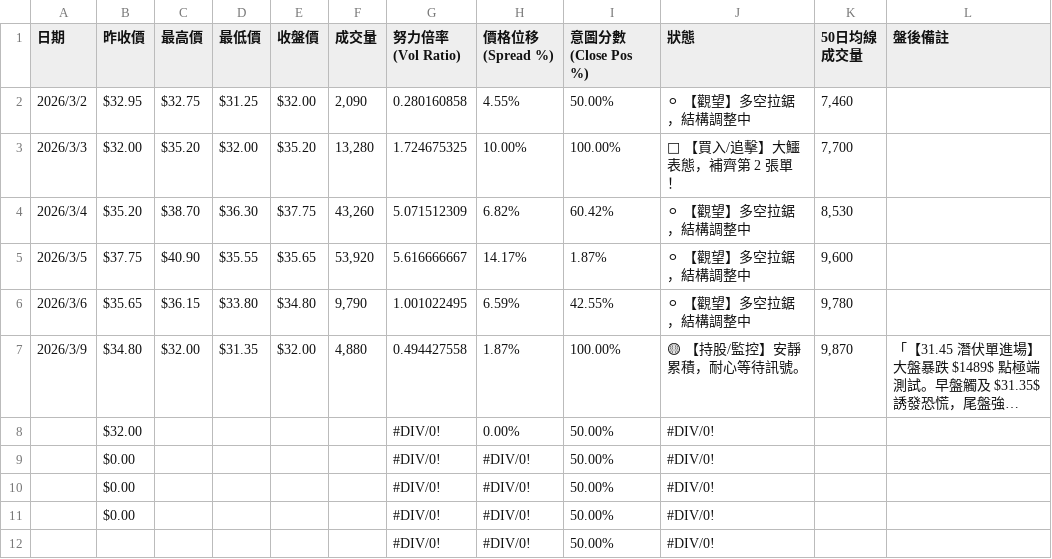
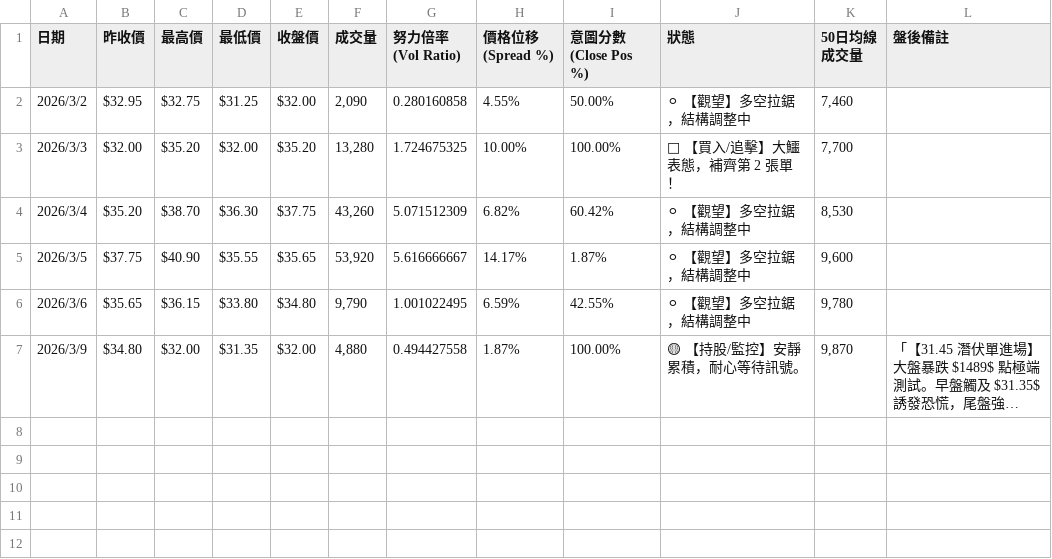
Before and after one commit to CHEN-TAI-YU/My-VSA-Project, a CSV file: 台股-4533協易機-價量分析.csv, drawn as a sheet; long unchanged cells end in …; the diff names each change by its address in the sheet, - before the commit and + after, or states it on an @@ line.

Commit message:
Update 台股-4533協易機-價量分析.csv

```diff
--- a/台股-4533協易機-價量分析.csv
+++ b/台股-4533協易機-價量分析.csv
-row 8:  | $32.00 |  |  |  |  | #DIV/0! | 0.00% | 50.00% | #DIV/0!
-row 9:  | $0.00 |  |  |  |  | #DIV/0! | #DIV/0! | 50.00% | #DIV/0!
-row 10:  | $0.00 |  |  |  |  | #DIV/0! | #DIV/0! | 50.00% | #DIV/0!
-row 11:  | $0.00 |  |  |  |  | #DIV/0! | #DIV/0! | 50.00% | #DIV/0!
-row 12:  |  |  |  |  |  | #DIV/0! | #DIV/0! | 50.00% | #DIV/0!
```
